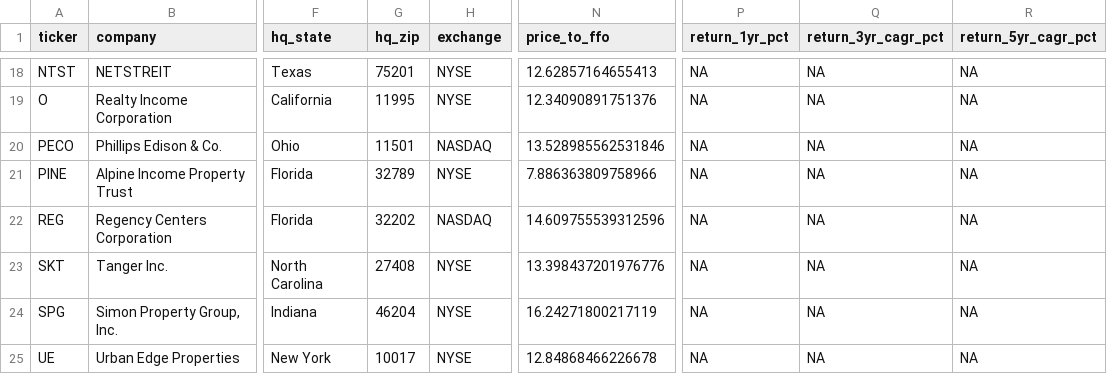
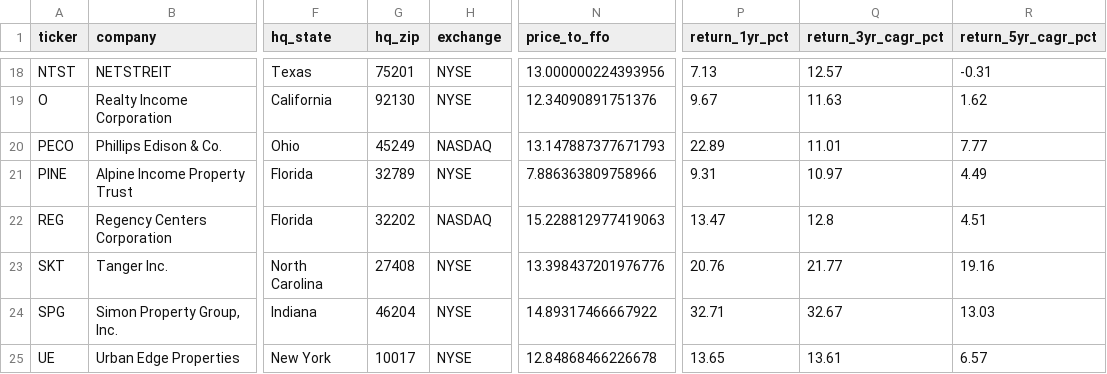
Before and after one commit to tylerdraeger/ISA-Section-A-Final-Project, a CSV file: data/processed/retail_reit_profiles.csv, drawn as a sheet; only a part is shown, gaps mark what is left out; the diff covers the shown part only; the diff names each change by its address in the sheet, - before the commit and + after, or states it on an @@ line.

```diff
--- a/data/processed/retail_reit_profiles.csv
+++ b/data/processed/retail_reit_profiles.csv
-N18 (price_to_ffo): 12.62857164655413
+N18 (price_to_ffo): 13.000000224393956
-P18 (return_1yr_pct): NA
+P18 (return_1yr_pct): 7.13
-Q18 (return_3yr_cagr_pct): NA
+Q18 (return_3yr_cagr_pct): 12.57
-R18 (return_5yr_cagr_pct): NA
+R18 (return_5yr_cagr_pct): -0.31
-G19 (hq_zip): 11995
+G19 (hq_zip): 92130
-P19 (return_1yr_pct): NA
+P19 (return_1yr_pct): 9.67
-Q19 (return_3yr_cagr_pct): NA
+Q19 (return_3yr_cagr_pct): 11.63
-R19 (return_5yr_cagr_pct): NA
+R19 (return_5yr_cagr_pct): 1.62
-G20 (hq_zip): 11501
+G20 (hq_zip): 45249
-N20 (price_to_ffo): 13.528985562531846
+N20 (price_to_ffo): 13.147887377671793
-P20 (return_1yr_pct): NA
+P20 (return_1yr_pct): 22.89
-Q20 (return_3yr_cagr_pct): NA
+Q20 (return_3yr_cagr_pct): 11.01
-R20 (return_5yr_cagr_pct): NA
+R20 (return_5yr_cagr_pct): 7.77
-P21 (return_1yr_pct): NA
+P21 (return_1yr_pct): 9.31
-Q21 (return_3yr_cagr_pct): NA
+Q21 (return_3yr_cagr_pct): 10.97
-R21 (return_5yr_cagr_pct): NA
+R21 (return_5yr_cagr_pct): 4.49
-N22 (price_to_ffo): 14.609755539312596
+N22 (price_to_ffo): 15.228812977419063
-P22 (return_1yr_pct): NA
+P22 (return_1yr_pct): 13.47
-Q22 (return_3yr_cagr_pct): NA
+Q22 (return_3yr_cagr_pct): 12.8
-R22 (return_5yr_cagr_pct): NA
+R22 (return_5yr_cagr_pct): 4.51
-P23 (return_1yr_pct): NA
+P23 (return_1yr_pct): 20.76
-Q23 (return_3yr_cagr_pct): NA
+Q23 (return_3yr_cagr_pct): 21.77
-R23 (return_5yr_cagr_pct): NA
+R23 (return_5yr_cagr_pct): 19.16
-N24 (price_to_ffo): 16.24271800217119
+N24 (price_to_ffo): 14.89317466667922
-P24 (return_1yr_pct): NA
+P24 (return_1yr_pct): 32.71
-Q24 (return_3yr_cagr_pct): NA
+Q24 (return_3yr_cagr_pct): 32.67
-R24 (return_5yr_cagr_pct): NA
+R24 (return_5yr_cagr_pct): 13.03
-P25 (return_1yr_pct): NA
+P25 (return_1yr_pct): 13.65
-Q25 (return_3yr_cagr_pct): NA
+Q25 (return_3yr_cagr_pct): 13.61
-R25 (return_5yr_cagr_pct): NA
+R25 (return_5yr_cagr_pct): 6.57
```
Also changed, not shown: 58 edited cells elsewhere in this file, data/processed/clean_nareit_reits.csv, 15 other files.
